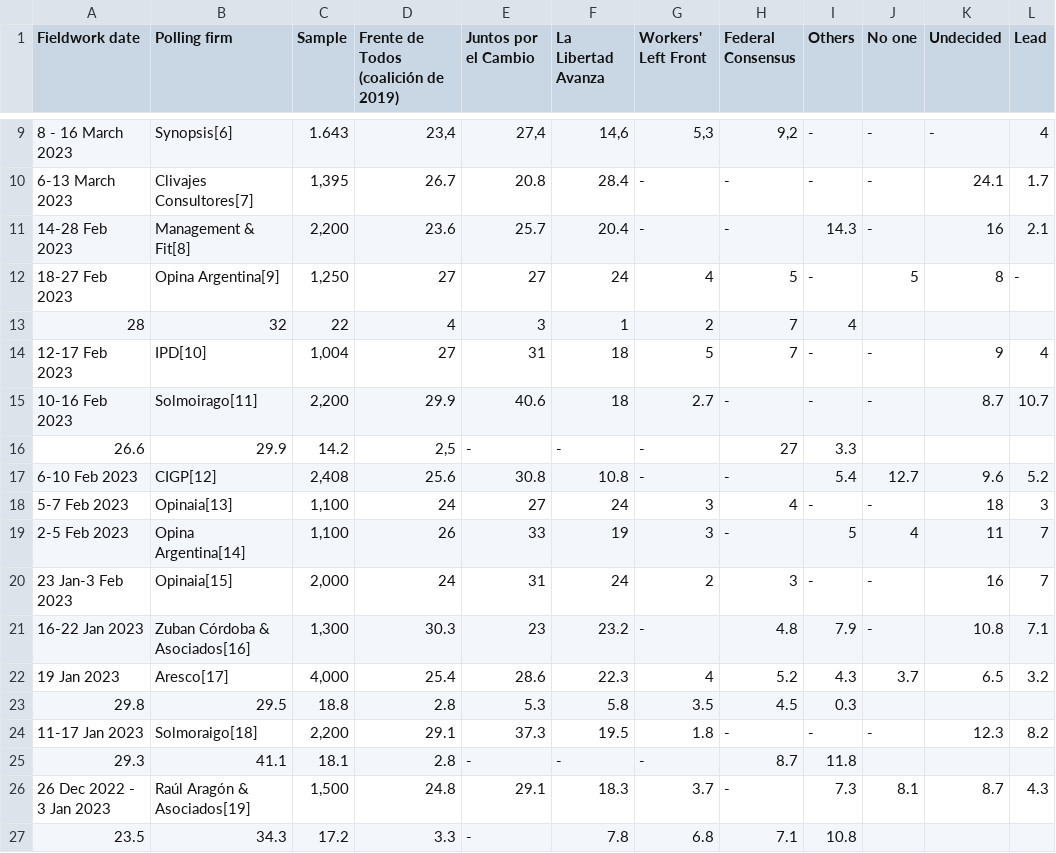
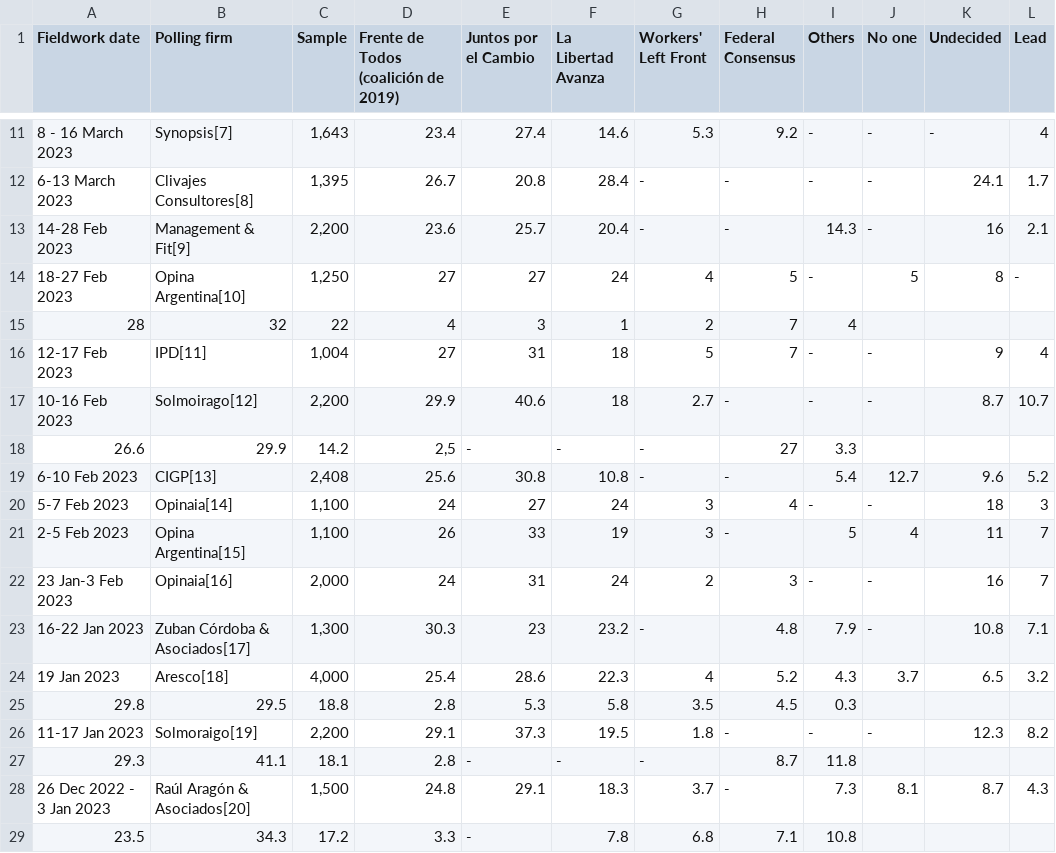
Before and after one commit to NewsAppsUMD/ARGPOLL2023, a CSV file: voting_intentions.csv, drawn as a sheet; only a part is shown, gaps mark what is left out; addresses are those after the commit; the diff covers the shown part only; the diff names each change by its address in the sheet, - before the commit and + after, or states it on an @@ line.

```diff
--- a/voting_intentions.csv
+++ b/voting_intentions.csv
-B11 (Polling firm): Synopsis[6]
+B11 (Polling firm): Synopsis[7]
-C11 (Sample): 1.643
+C11 (Sample): 1,643
-D11: 23,4
+D11: 23.4
-E11 (Juntos por el Cambio): 27,4
+E11 (Juntos por el Cambio): 27.4
-F11 (La Libertad Avanza): 14,6
+F11 (La Libertad Avanza): 14.6
-G11 (Workers' Left Front): 5,3
+G11 (Workers' Left Front): 5.3
-H11 (Federal Consensus): 9,2
+H11 (Federal Consensus): 9.2
-B12 (Polling firm): Clivajes Consultores[7]
+B12 (Polling firm): Clivajes Consultores[8]
-B13 (Polling firm): Management & Fit[8]
+B13 (Polling firm): Management & Fit[9]
-B14 (Polling firm): Opina Argentina[9]
+B14 (Polling firm): Opina Argentina[10]
-B16 (Polling firm): IPD[10]
+B16 (Polling firm): IPD[11]
-B17 (Polling firm): Solmoirago[11]
+B17 (Polling firm): Solmoirago[12]
-B19 (Polling firm): CIGP[12]
+B19 (Polling firm): CIGP[13]
-B20 (Polling firm): Opinaia[13]
+B20 (Polling firm): Opinaia[14]
-B21 (Polling firm): Opina Argentina[14]
+B21 (Polling firm): Opina Argentina[15]
-B22 (Polling firm): Opinaia[15]
+B22 (Polling firm): Opinaia[16]
-B23 (Polling firm): Zuban Córdoba & Asociados[16]
+B23 (Polling firm): Zuban Córdoba & Asociados[17]
-B24 (Polling firm): Aresco[17]
+B24 (Polling firm): Aresco[18]
-B26 (Polling firm): Solmoraigo[18]
+B26 (Polling firm): Solmoraigo[19]
-B28 (Polling firm): Raúl Aragón & Asociados[19]
+B28 (Polling firm): Raúl Aragón & Asociados[20]
```
Also changed, not shown: 2 added rows and 26 edited cells elsewhere in this file.
